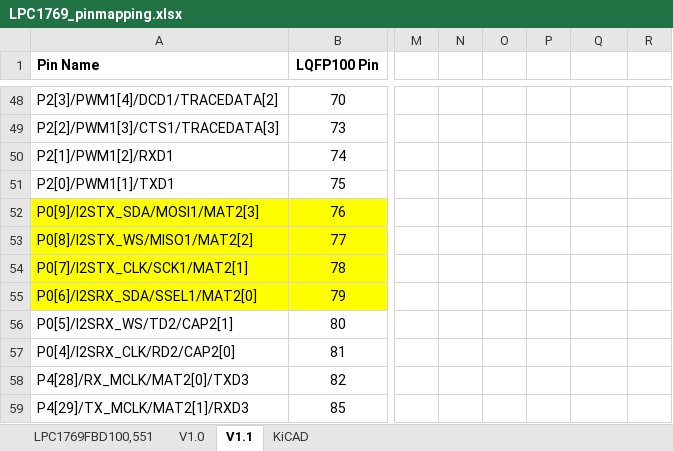
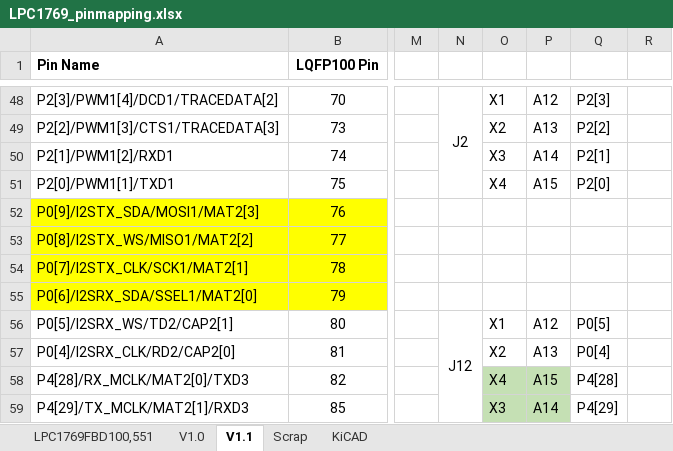
Before and after one commit to pluggee/R1000AX, an Excel workbook: doc/LPC1769_pinmapping.xlsx, sheet V1.1, drawn as a sheet; only a part is shown, gaps mark what is left out; values as stored, in another font and other column widths than the file's, no borders; the diff covers the shown part only; the diff names each change by its address in the sheet, - before the commit and + after, or states it on an @@ line.

Commit message:
updated pinlist, sorted pins in scrap tab

```diff
--- a/doc/LPC1769_pinmapping.xlsx (sheet V1.1)
+++ b/doc/LPC1769_pinmapping.xlsx (sheet V1.1)
+sheet tab: Scrap
-N48: (empty)
+N48: J2
+N48:N51 merged
-O48: (empty)
+O48: X1
-P48: (empty)
+P48: A12
-Q48: (empty)
+Q48: P2[3]
-O49: (empty)
+O49: X2
-P49: (empty)
+P49: A13
-Q49: (empty)
+Q49: P2[2]
-O50: (empty)
+O50: X3
-P50: (empty)
+P50: A14
-Q50: (empty)
+Q50: P2[1]
-O51: (empty)
+O51: X4
-P51: (empty)
+P51: A15
-Q51: (empty)
+Q51: P2[0]
-N56: (empty)
+N56: J12
+N56:N59 merged
-O56: (empty)
+O56: X1
-P56: (empty)
+P56: A12
-Q56: (empty)
+Q56: P0[5]
-O57: (empty)
+O57: X2
-P57: (empty)
+P57: A13
-Q57: (empty)
+Q57: P0[4]
-O58: (empty)
+O58: X4
-O58:P59 fill: none
+O58:P59 fill: #C5E0B4
-P58: (empty)
+P58: A15
-Q58: (empty)
+Q58: P4[28]
-O59: (empty)
+O59: X3
-P59: (empty)
+P59: A14
-Q59: (empty)
+Q59: P4[29]
```
Also changed, not shown: 70 edited cells, cell formats and merged cells elsewhere in this sheet.
